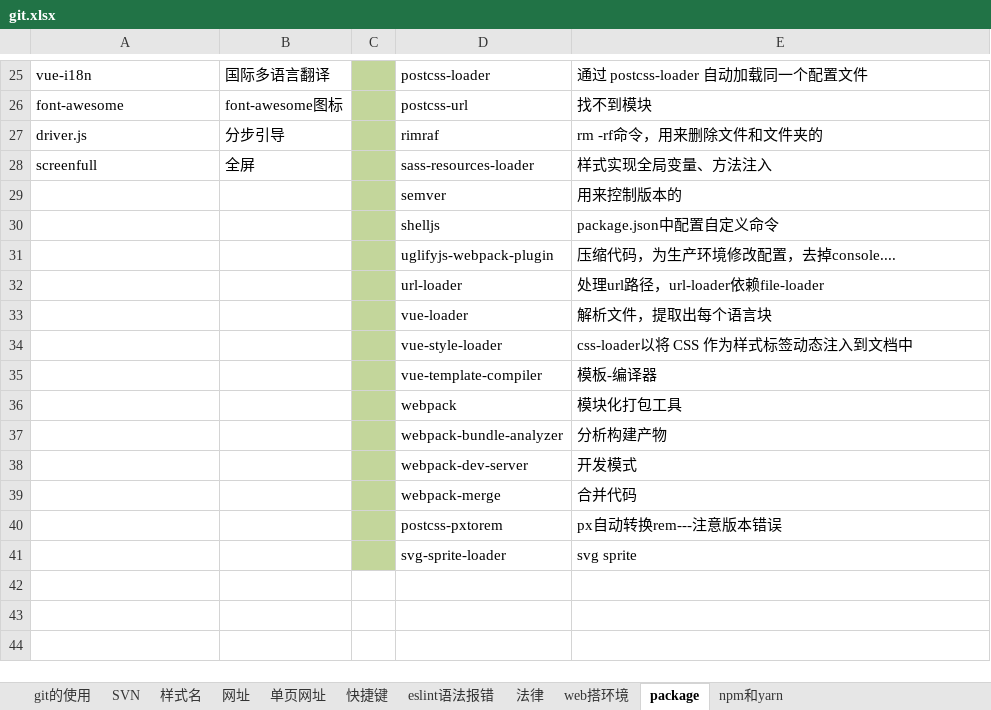
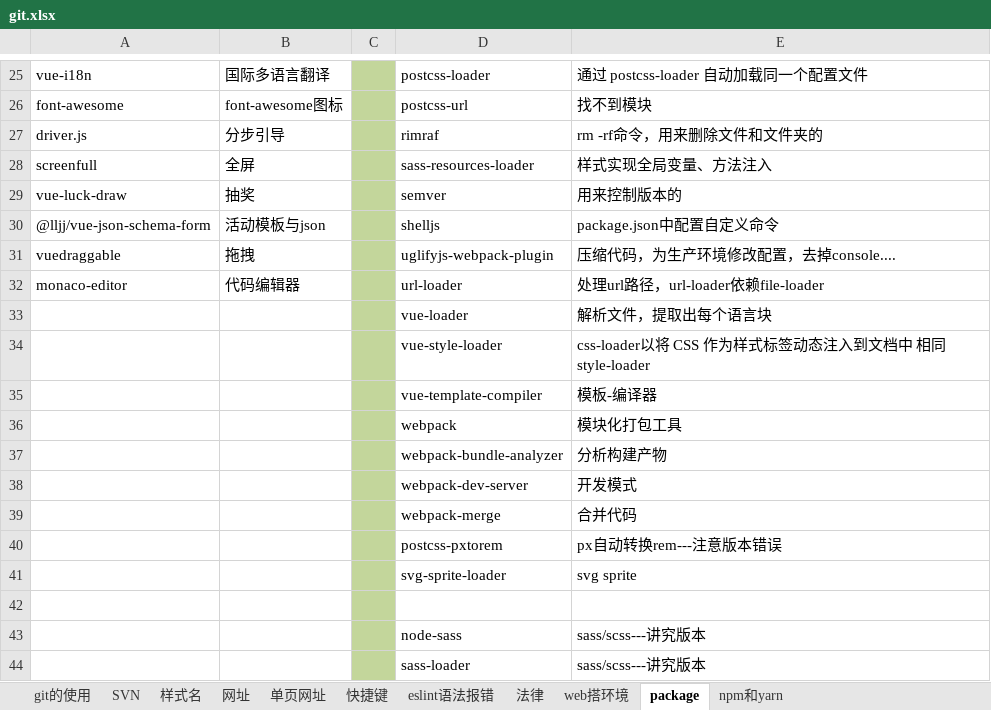
Before and after one commit to sunsetFog/record, an Excel workbook: github/git.xlsx, sheet package, drawn as a sheet; only a part is shown, gaps mark what is left out; values as stored, in another font and other column widths than the file's, no borders; the diff names each change by its address in the sheet, - before the commit and + after, or states it on an @@ line.

```diff
--- a/github/git.xlsx (sheet package)
+++ b/github/git.xlsx (sheet package)
-A29: (empty)
+A29: vue-luck-draw
-B29: (empty)
+B29: 抽奖
-A30: (empty)
+A30: @lljj/vue-json-schema-form
-B30: (empty)
+B30: 活动模板与json
-A31: (empty)
+A31: vuedraggable
-B31: (empty)
+B31: 拖拽
-A32: (empty)
+A32: monaco-editor
-B32: (empty)
+B32: 代码编辑器
-E34: css-loader以将 CSS 作为样式标签动态注入到文档中
+E34: css-loader以将 CSS 作为样式标签动态注入到文档中 相同style-loader
+row 42: (empty)
+row 43:  |  |  | node-sass | sass/scss---讲究版本
+row 44:  |  |  | sass-loader | sass/scss---讲究版本
```
Also changed, not shown: sheet npm和yarn, sheet SVN, sheet 网址, sheet git的使用, sheet 快捷键, sheet 样式名, 2 other files.
